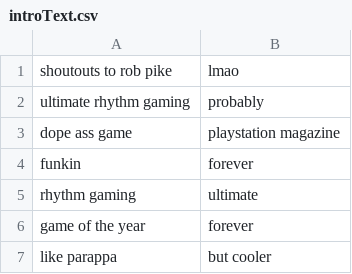
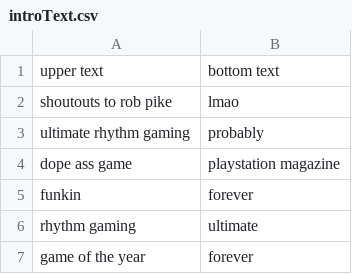
Before and after one commit to MatusOllah/gophengine, a CSV file: assets/data/introText.csv, drawn as a sheet; only a part is shown; the shorter side is filled out with more unchanged rows; the diff names each change by its address in the sheet, - before the commit and + after, or states it on an @@ line.

Commit message:
improve intro text

```diff
--- a/assets/data/introText.csv
+++ b/assets/data/introText.csv
+row 1: upper text | bottom text
```
Also changed, not shown: 1 other file.
